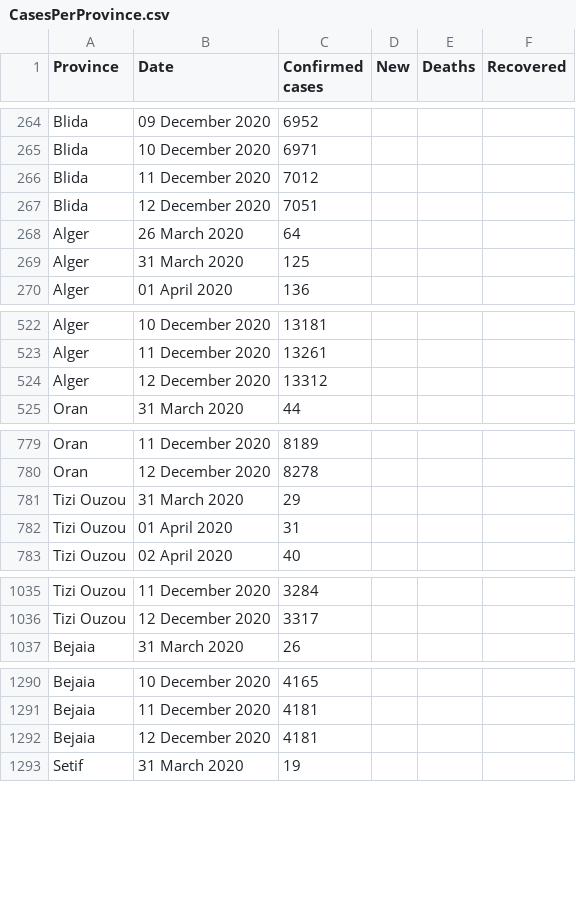
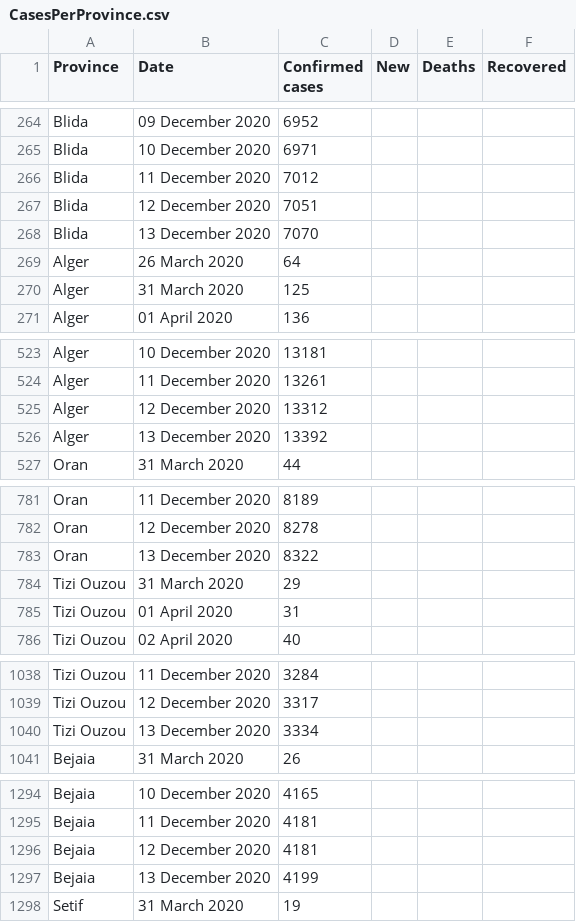
Before and after one commit to imadedd/COVID19Algeria, a CSV file: data/CasesPerProvince.csv, drawn as a sheet; only a part is shown, gaps mark what is left out; the diff covers the shown part only.

Commit message:
"CasesDailyUpdates" CSV file update until 13 December 2020 at 20.26 pm "CasesPerProvince" CSV file update until 13 December 2020 at 20.26 pm "Code.R" update

```diff
--- a/data/CasesPerProvince.csv
+++ b/data/CasesPerProvince.csv
@@ -267,2 +267,3 @@ Blida,11 December 2020,7012,,,
 Blida,12 December 2020,7051,,,
+Blida,13 December 2020,7070,,,
 Alger,26 March 2020,64,,,
@@ -524,2 +525,3 @@ Alger,11 December 2020,13261,,,
 Alger,12 December 2020,13312,,,
+Alger,13 December 2020,13392,,,
 Oran,31 March 2020,44,,,
@@ -780,2 +782,3 @@ Oran,11 December 2020,8189,,,
 Oran,12 December 2020,8278,,,
+Oran,13 December 2020,8322,,,
 Tizi Ouzou,31 March 2020,29,,,
@@ -1036,2 +1039,3 @@ Tizi Ouzou,11 December 2020,3284,,,
 Tizi Ouzou,12 December 2020,3317,,,
+Tizi Ouzou,13 December 2020,3334,,,
 Bejaia,31 March 2020,26,,,
@@ -1292,2 +1296,3 @@ Bejaia,11 December 2020,4181,,,
 Bejaia,12 December 2020,4181,,,
+Bejaia,13 December 2020,4199,,,
 Setif,31 March 2020,19,,,
```
Also changed, not shown: 43 added rows and 1 edited cell elsewhere in this file, 1 other file.
